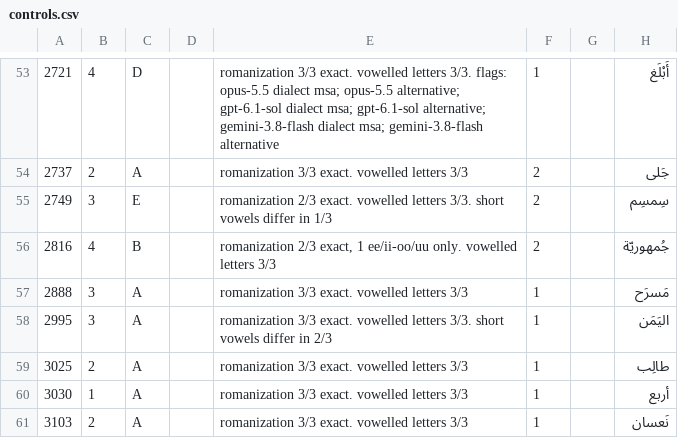
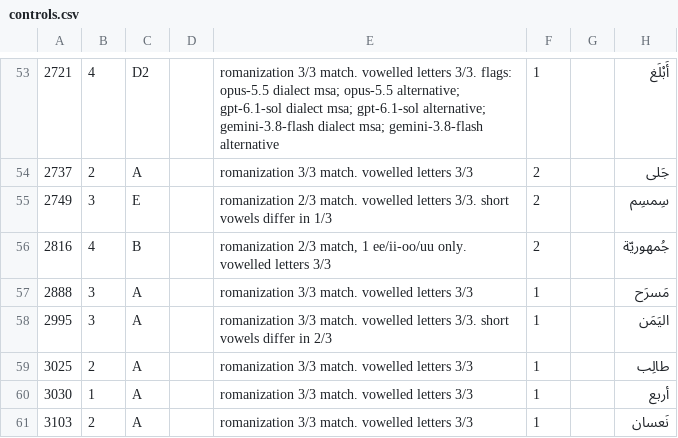
Before and after one commit to mharb92/hoopoe, a CSV file: runs/consensus-2026-10-01/scored/controls.csv, drawn as a sheet; only a part is shown, gaps mark what is left out; the diff covers the shown part only; the diff names each change by its address in the sheet, - before the commit and + after, or states it on an @@ line.

```diff
--- a/runs/consensus-2026-10-01/scored/controls.csv
+++ b/runs/consensus-2026-10-01/scored/controls.csv
-C53: D
+C53: D2
-E53: romanization 3/3 exact. vowelled letters…
+E53: romanization 3/3 match. vowelled letters…
-E54: romanization 3/3 exact. vowelled letters 3/3
+E54: romanization 3/3 match. vowelled letters 3/3
-E55: romanization 2/3 exact. vowelled letters…
+E55: romanization 2/3 match. vowelled letters…
-E56: romanization 2/3 exact, 1 ee/ii-oo/uu…
+E56: romanization 2/3 match, 1 ee/ii-oo/uu…
-E57: romanization 3/3 exact. vowelled letters 3/3
+E57: romanization 3/3 match. vowelled letters 3/3
-E58: romanization 3/3 exact. vowelled letters…
+E58: romanization 3/3 match. vowelled letters…
-E59:E61: romanization 3/3 exact. vowelled letters 3/3
+E59:E61: romanization 3/3 match. vowelled letters 3/3
```
Also changed, not shown: 75 edited cells elsewhere in this file, 13 other files.
